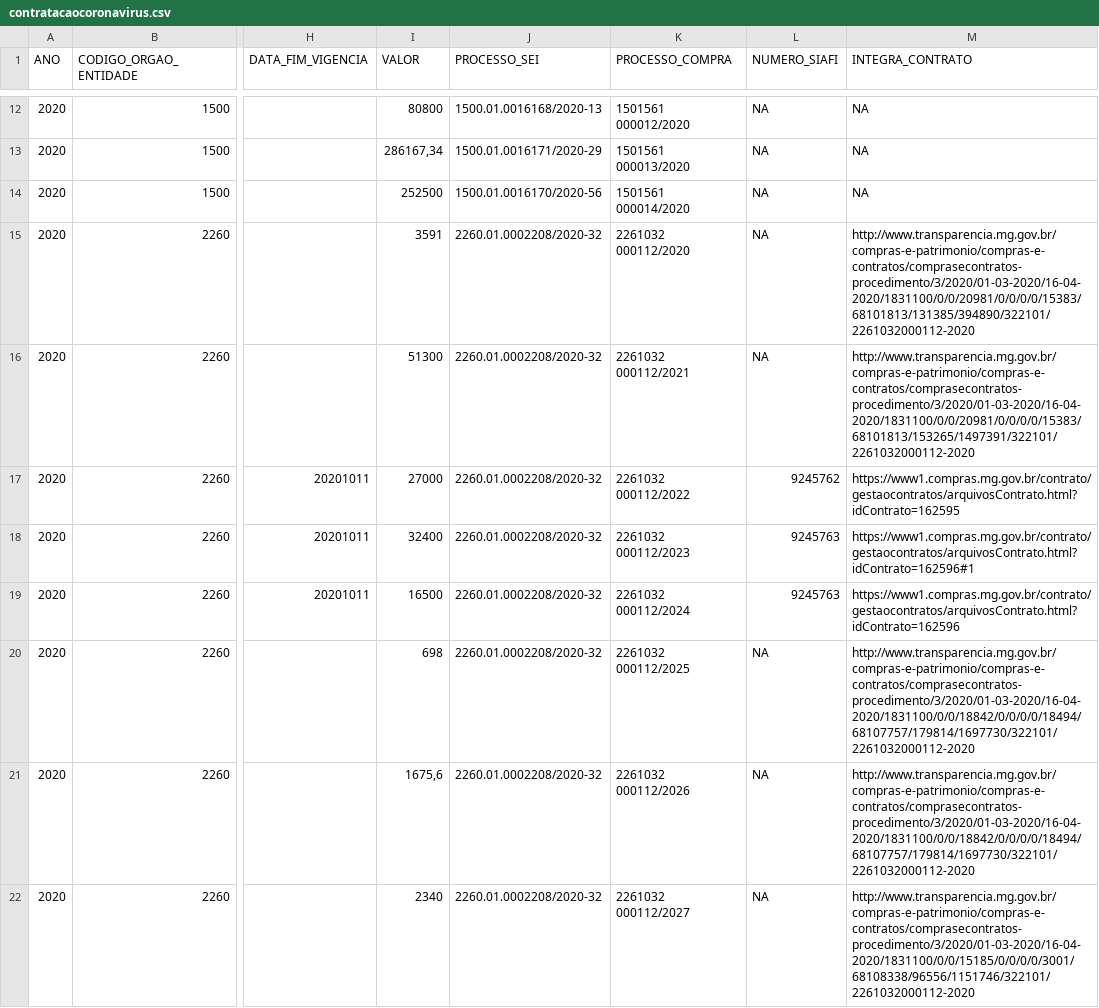
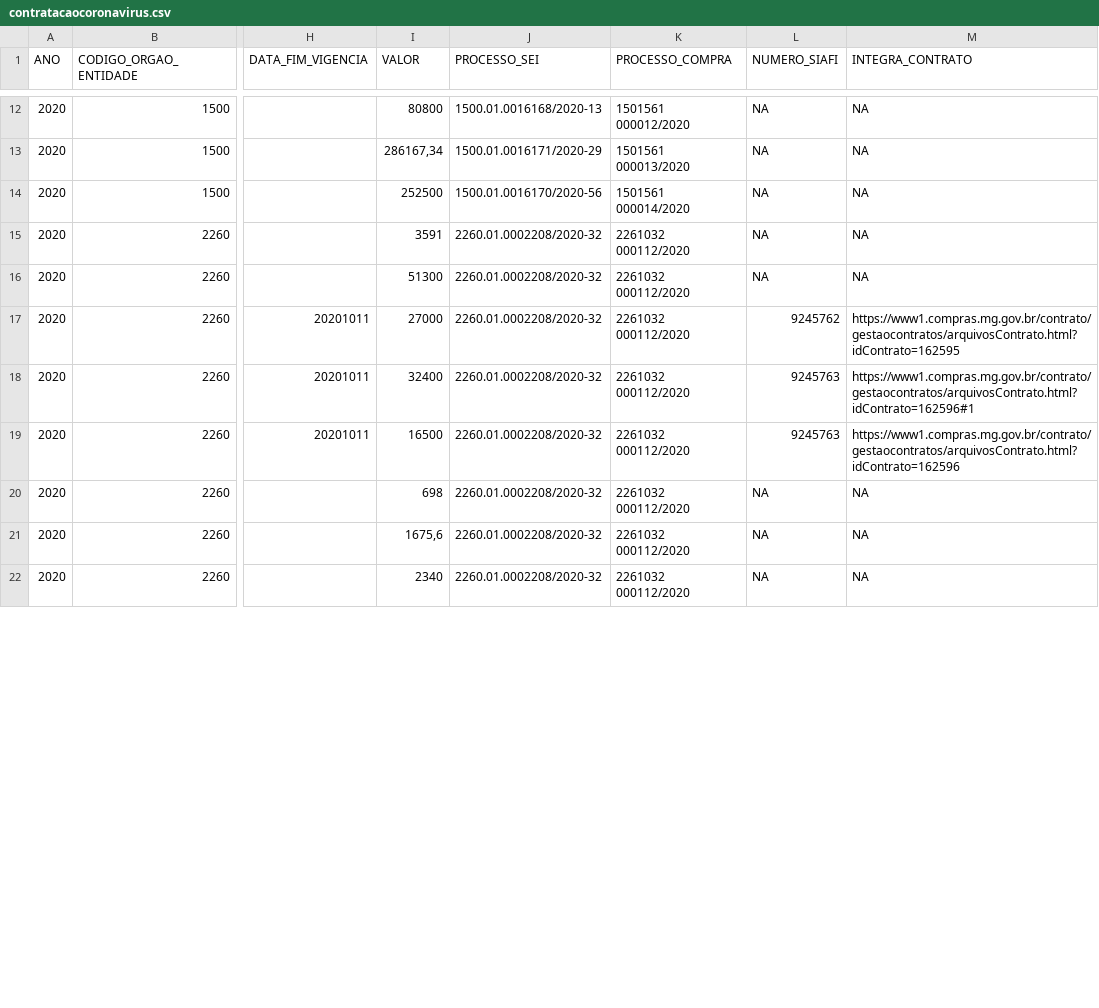
Before and after one commit to transparencia-mg/inventario-de-dados, a CSV file: contratacoes-covid19/contratacaocoronavirus.csv, drawn as a sheet; only a part is shown, gaps mark what is left out; the diff covers the shown part only; the diff names each change by its address in the sheet, - before the commit and + after, or states it on an @@ line.

```diff
--- a/contratacoes-covid19/contratacaocoronavirus.csv
+++ b/contratacoes-covid19/contratacaocoronavirus.csv
-M15 (INTEGRA_CONTRATO): http://www.transparencia.mg.gov.br/compras-e-patrimonio/compras-e-contratos/comprasecontratos-procedimento/3/2020/01-03-2020/16-04-2020/1831100/0/0/20981/0/0/0/0/15383/68101813/131385/394890/322101/2261032000112-2020
+M15 (INTEGRA_CONTRATO): NA
-K16 (PROCESSO_COMPRA): 2261032 000112/2021
+K16 (PROCESSO_COMPRA): 2261032 000112/2020
-M16 (INTEGRA_CONTRATO): http://www.transparencia.mg.gov.br/compras-e-patrimonio/compras-e-contratos/comprasecontratos-procedimento/3/2020/01-03-2020/16-04-2020/1831100/0/0/20981/0/0/0/0/15383/68101813/153265/1497391/322101/2261032000112-2020
+M16 (INTEGRA_CONTRATO): NA
-K17 (PROCESSO_COMPRA): 2261032 000112/2022
+K17 (PROCESSO_COMPRA): 2261032 000112/2020
-K18 (PROCESSO_COMPRA): 2261032 000112/2023
+K18 (PROCESSO_COMPRA): 2261032 000112/2020
-K19 (PROCESSO_COMPRA): 2261032 000112/2024
+K19 (PROCESSO_COMPRA): 2261032 000112/2020
-K20 (PROCESSO_COMPRA): 2261032 000112/2025
+K20 (PROCESSO_COMPRA): 2261032 000112/2020
-M20:M21 (INTEGRA_CONTRATO): http://www.transparencia.mg.gov.br/compras-e-patrimonio/compras-e-contratos/comprasecontratos-procedimento/3/2020/01-03-2020/16-04-2020/1831100/0/0/18842/0/0/0/0/18494/68107757/179814/1697730/322101/2261032000112-2020
+M20:M21 (INTEGRA_CONTRATO): NA
-K21 (PROCESSO_COMPRA): 2261032 000112/2026
+K21 (PROCESSO_COMPRA): 2261032 000112/2020
-K22 (PROCESSO_COMPRA): 2261032 000112/2027
+K22 (PROCESSO_COMPRA): 2261032 000112/2020
-M22 (INTEGRA_CONTRATO): http://www.transparencia.mg.gov.br/compras-e-patrimonio/compras-e-contratos/comprasecontratos-procedimento/3/2020/01-03-2020/16-04-2020/1831100/0/0/15185/0/0/0/0/3001/68108338/96556/1151746/322101/2261032000112-2020
+M22 (INTEGRA_CONTRATO): NA
```
Also changed, not shown: 3 added rows and 8 edited cells elsewhere in this file, contratacoes-covid19/contratacaocoronavirus-evidencias.csv.
